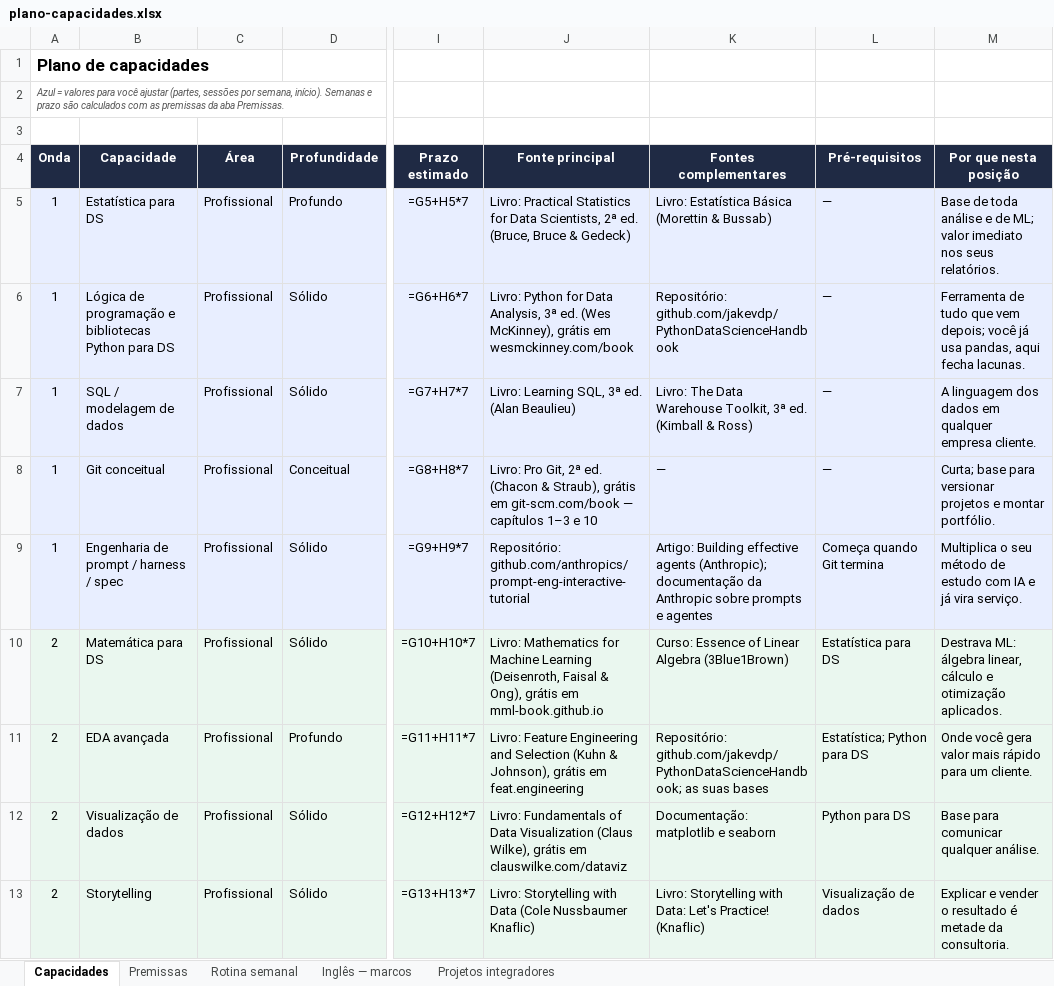
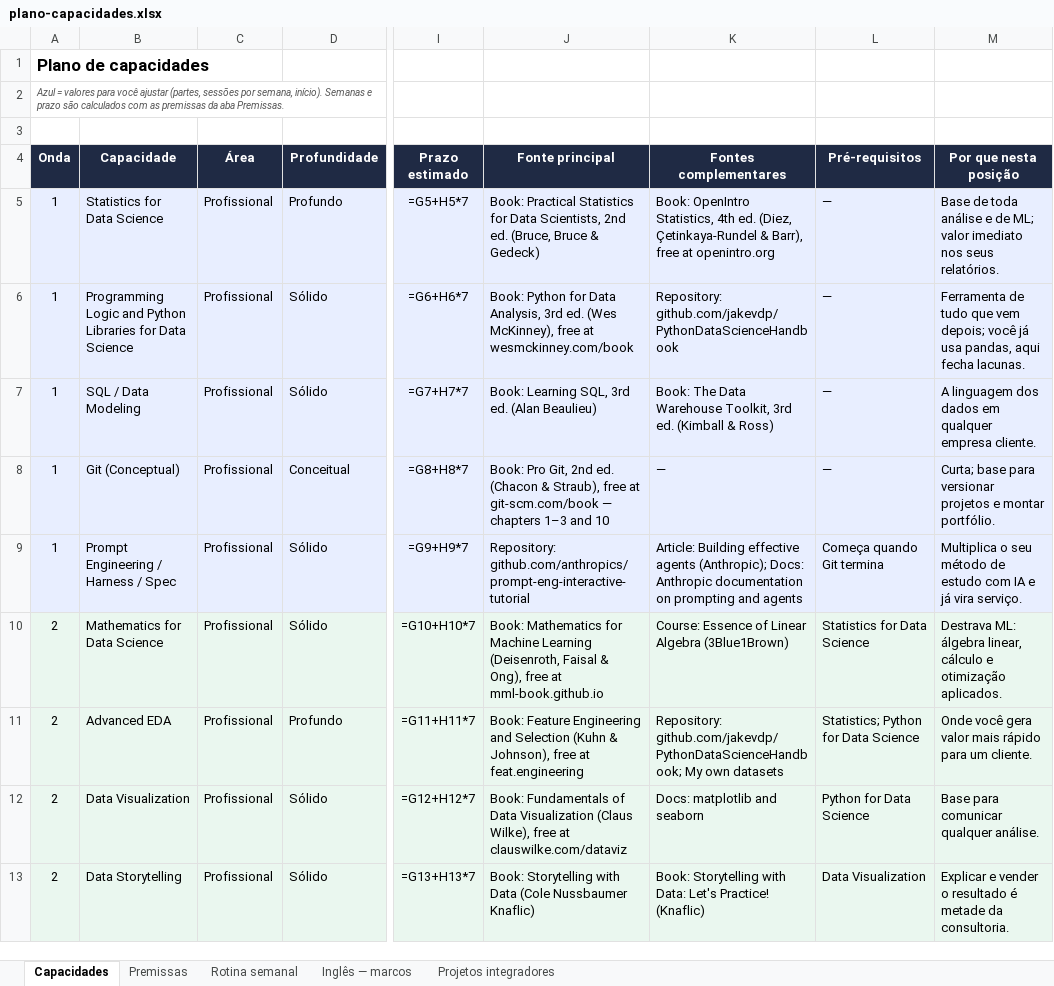
Before and after one commit to Ptk170623/discipline_project, an Excel workbook: planejamento/plano-capacidades.xlsx, sheet Capacidades, drawn as a sheet; only a part is shown, gaps mark what is left out; values as stored, in another font and other column widths than the file's, no borders; formulas without a stored value are shown as written; the diff covers the shown part only; the diff names each change by its address in the sheet, - before the commit and + after, or states it on an @@ line.

```diff
--- a/planejamento/plano-capacidades.xlsx (sheet Capacidades)
+++ b/planejamento/plano-capacidades.xlsx (sheet Capacidades)
-B5 (Capacidade): Estatística para DS
+B5 (Capacidade): Statistics for Data Science
-J5 (Fonte principal): Livro: Practical Statistics for Data Scientists, 2ª ed. (Bruce,…
+J5 (Fonte principal): Book: Practical Statistics for Data Scientists, 2nd ed. (Bruce,…
-K5 (Fontes complementares): Livro: Estatística Básica (Morettin & Bussab)
+K5 (Fontes complementares): Book: OpenIntro Statistics, 4th ed. (Diez, Çetinkaya-Rundel & Barr), free at openintro.org
-B6 (Capacidade): Lógica de programação e bibliotecas Python para DS
+B6 (Capacidade): Programming Logic and Python Libraries for Data Science
-J6 (Fonte principal): Livro: Python for Data Analysis, 3ª ed. (Wes McKinney), grátis em wesmckinney.com/book
+J6 (Fonte principal): Book: Python for Data Analysis, 3rd ed. (Wes McKinney), free at wesmckinney.com/book
-K6 (Fontes complementares): Repositório: github.com/jakevdp/PythonDataScienceHandbook
+K6 (Fontes complementares): Repository: github.com/jakevdp/PythonDataScienceHandbook
-B7 (Capacidade): SQL / modelagem de dados
+B7 (Capacidade): SQL / Data Modeling
-J7 (Fonte principal): Livro: Learning SQL, 3ª ed. (Alan Beaulieu)
+J7 (Fonte principal): Book: Learning SQL, 3rd ed. (Alan Beaulieu)
-K7 (Fontes complementares): Livro: The Data Warehouse Toolkit, 3ª ed. (Kimball…
+K7 (Fontes complementares): Book: The Data Warehouse Toolkit, 3rd ed. (Kimball…
-B8 (Capacidade): Git conceitual
+B8 (Capacidade): Git (Conceptual)
-J8 (Fonte principal): Livro: Pro Git, 2ª ed. (Chacon & Straub), grátis em git-scm.com/book — capítulos 1–3 e 10
+J8 (Fonte principal): Book: Pro Git, 2nd ed. (Chacon & Straub), free at git-scm.com/book — chapters 1–3 and 10
-B9 (Capacidade): Engenharia de prompt / harness / spec
+B9 (Capacidade): Prompt Engineering / Harness / Spec
-J9 (Fonte principal): Repositório: github.com/anthropics/prompt-eng-interactive-tutorial
+J9 (Fonte principal): Repository: github.com/anthropics/prompt-eng-interactive-tutorial
-K9 (Fontes complementares): Artigo: Building effective agents (Anthropic); documentação da Anthropic sobre prompts e agentes
+K9 (Fontes complementares): Article: Building effective agents (Anthropic); Docs: Anthropic documentation on prompting and agents
-B10 (Capacidade): Matemática para DS
+B10 (Capacidade): Mathematics for Data Science
-J10 (Fonte principal): Livro: Mathematics for Machine Learning (Deisenroth, Faisal & Ong), grátis em mml-book.github.io
+J10 (Fonte principal): Book: Mathematics for Machine Learning (Deisenroth, Faisal & Ong), free at mml-book.github.io
-K10 (Fontes complementares): Curso: Essence of…
+K10 (Fontes complementares): Course: Essence of…
-L10 (Pré-requisitos): Estatística para DS
+L10 (Pré-requisitos): Statistics for Data Science
-B11 (Capacidade): EDA avançada
+B11 (Capacidade): Advanced EDA
-J11 (Fonte principal): Livro: Feature Engineering and Selection (Kuhn & Johnson), grátis em feat.engineering
+J11 (Fonte principal): Book: Feature Engineering and Selection (Kuhn & Johnson), free at feat.engineering
-K11 (Fontes complementares): Repositório: github.com/jakevdp/PythonDataScienceHandbook; as suas bases
+K11 (Fontes complementares): Repository: github.com/jakevdp/PythonDataScienceHandbook; My own datasets
-L11 (Pré-requisitos): Estatística; Python para DS
+L11 (Pré-requisitos): Statistics; Python for Data Science
-B12 (Capacidade): Visualização de dados
+B12 (Capacidade): Data Visualization
-J12 (Fonte principal): Livro: Fundamentals of Data Visualization (Claus Wilke), grátis em clauswilke.com/dataviz
+J12 (Fonte principal): Book: Fundamentals of Data Visualization (Claus Wilke), free at clauswilke.com/dataviz
-K12 (Fontes complementares): Documentação: matplotlib e seaborn
+K12 (Fontes complementares): Docs: matplotlib and seaborn
-L12 (Pré-requisitos): Python para DS
+L12 (Pré-requisitos): Python for Data Science
-B13 (Capacidade): Storytelling
+B13 (Capacidade): Data Storytelling
-J13 (Fonte principal): Livro: Storytelling with…
+J13 (Fonte principal): Book: Storytelling with…
-K13 (Fontes complementares): Livro: Storytelling with…
+K13 (Fontes complementares): Book: Storytelling with…
-L13 (Pré-requisitos): Visualização de dados
+L13 (Pré-requisitos): Data Visualization
```
Also changed, not shown: 25 edited cells elsewhere in this sheet, sheet Inglês — marcos, sheet Projetos integradores, sheet Rotina semanal, 6 other files.
